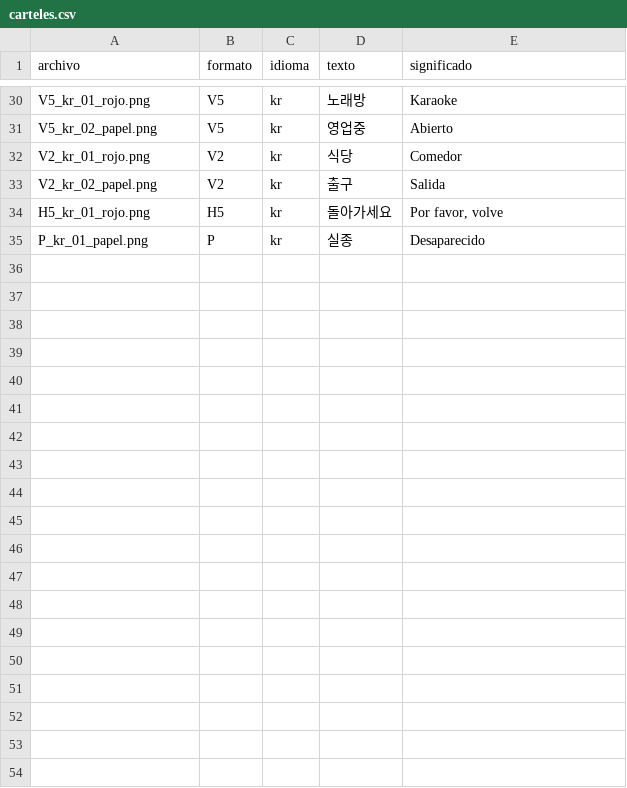
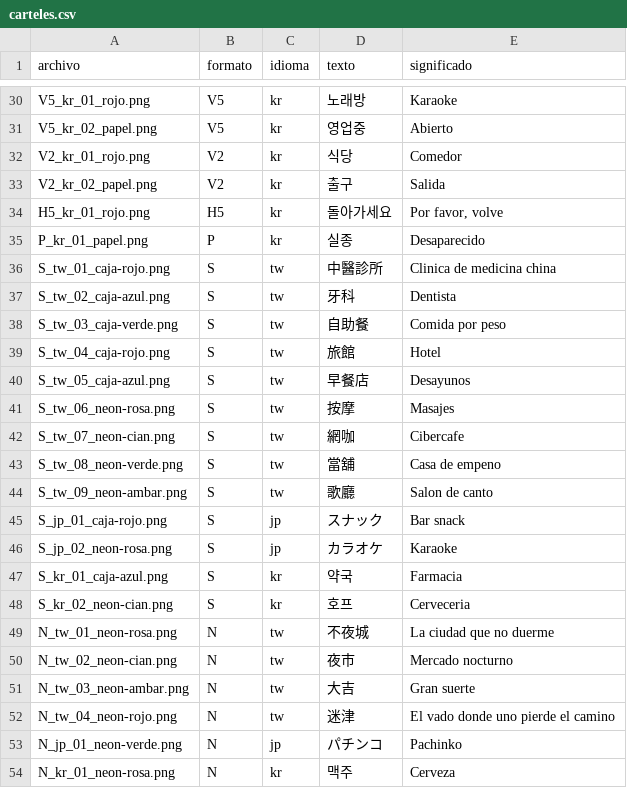
Before and after one commit to FrancisBujonok/callejones-cruzados, a CSV file: Herramientas/carteles.csv, drawn as a sheet; only a part is shown, gaps mark what is left out; the diff covers the shown part only.

Commit message:
Herramientas generar decoraciones

```diff
--- a/Herramientas/carteles.csv
+++ b/Herramientas/carteles.csv
@@ -35 +35,20 @@ H5_kr_01_rojo.png,H5,kr,돌아가세요,"Por favor, volve"
 P_kr_01_papel.png,P,kr,실종,Desaparecido
+S_tw_01_caja-rojo.png,S,tw,中醫診所,Clinica de medicina china
+S_tw_02_caja-azul.png,S,tw,牙科,Dentista
+S_tw_03_caja-verde.png,S,tw,自助餐,Comida por peso
+S_tw_04_caja-rojo.png,S,tw,旅館,Hotel
+S_tw_05_caja-azul.png,S,tw,早餐店,Desayunos
+S_tw_06_neon-rosa.png,S,tw,按摩,Masajes
+S_tw_07_neon-cian.png,S,tw,網咖,Cibercafe
+S_tw_08_neon-verde.png,S,tw,當舖,Casa de empeno
+S_tw_09_neon-ambar.png,S,tw,歌廳,Salon de canto
+S_jp_01_caja-rojo.png,S,jp,スナック,Bar snack
+S_jp_02_neon-rosa.png,S,jp,カラオケ,Karaoke
+S_kr_01_caja-azul.png,S,kr,약국,Farmacia
+S_kr_02_neon-cian.png,S,kr,호프,Cerveceria
+N_tw_01_neon-rosa.png,N,tw,不夜城,La ciudad que no duerme
+N_tw_02_neon-cian.png,N,tw,夜市,Mercado nocturno
+N_tw_03_neon-ambar.png,N,tw,大吉,Gran suerte
+N_tw_04_neon-rojo.png,N,tw,迷津,El vado donde uno pierde el camino
+N_jp_01_neon-verde.png,N,jp,パチンコ,Pachinko
+N_kr_01_neon-rosa.png,N,kr,맥주,Cerveza
```
Also changed, not shown: 20 added rows elsewhere in this file, 22 other files.
